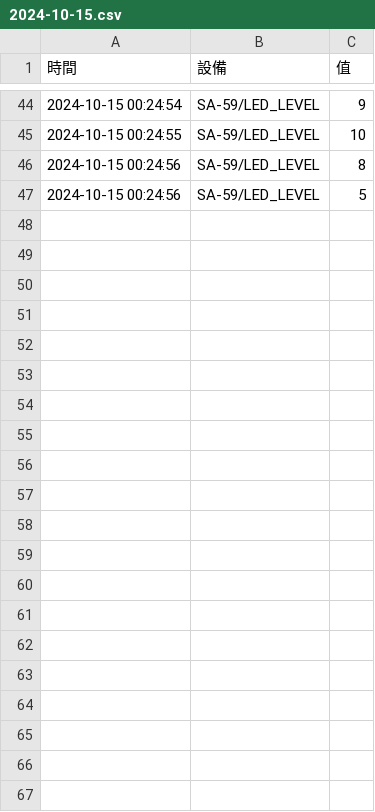
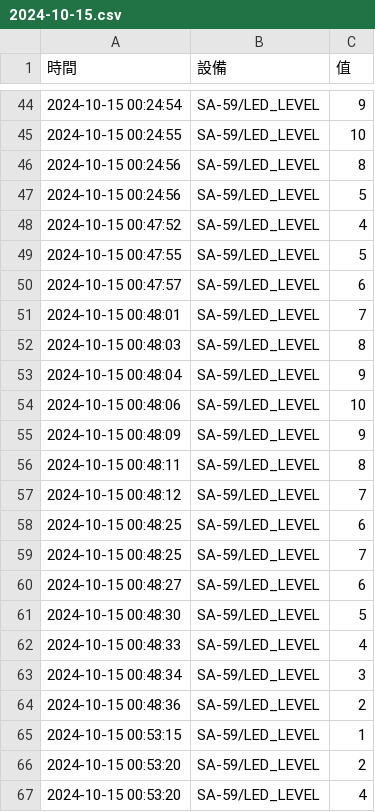
Before and after one commit to U120471683/PICO-WH, a CSV file: pico/MQTT/project2/lesson13/computer/data/2024-10-15.csv, drawn as a sheet; only a part is shown, gaps mark what is left out; the diff names each change by its address in the sheet, - before the commit and + after, or states it on an @@ line.

```diff
--- a/pico/MQTT/project2/lesson13/computer/data/2024-10-15.csv
+++ b/pico/MQTT/project2/lesson13/computer/data/2024-10-15.csv
+row 48: 2024-10-15 00:47:52 | SA-59/LED_LEVEL | 4
+row 49: 2024-10-15 00:47:55 | SA-59/LED_LEVEL | 5
+row 50: 2024-10-15 00:47:57 | SA-59/LED_LEVEL | 6
+row 51: 2024-10-15 00:48:01 | SA-59/LED_LEVEL | 7
+row 52: 2024-10-15 00:48:03 | SA-59/LED_LEVEL | 8
+row 53: 2024-10-15 00:48:04 | SA-59/LED_LEVEL | 9
+row 54: 2024-10-15 00:48:06 | SA-59/LED_LEVEL | 10
+row 55: 2024-10-15 00:48:09 | SA-59/LED_LEVEL | 9
+row 56: 2024-10-15 00:48:11 | SA-59/LED_LEVEL | 8
+row 57: 2024-10-15 00:48:12 | SA-59/LED_LEVEL | 7
+row 58: 2024-10-15 00:48:25 | SA-59/LED_LEVEL | 6
+row 59: 2024-10-15 00:48:25 | SA-59/LED_LEVEL | 7
+row 60: 2024-10-15 00:48:27 | SA-59/LED_LEVEL | 6
+row 61: 2024-10-15 00:48:30 | SA-59/LED_LEVEL | 5
+row 62: 2024-10-15 00:48:33 | SA-59/LED_LEVEL | 4
+row 63: 2024-10-15 00:48:34 | SA-59/LED_LEVEL | 3
+row 64: 2024-10-15 00:48:36 | SA-59/LED_LEVEL | 2
+row 65: 2024-10-15 00:53:15 | SA-59/LED_LEVEL | 1
+row 66: 2024-10-15 00:53:20 | SA-59/LED_LEVEL | 2
+row 67: 2024-10-15 00:53:20 | SA-59/LED_LEVEL | 4
```
Also changed, not shown: 1 other file.
